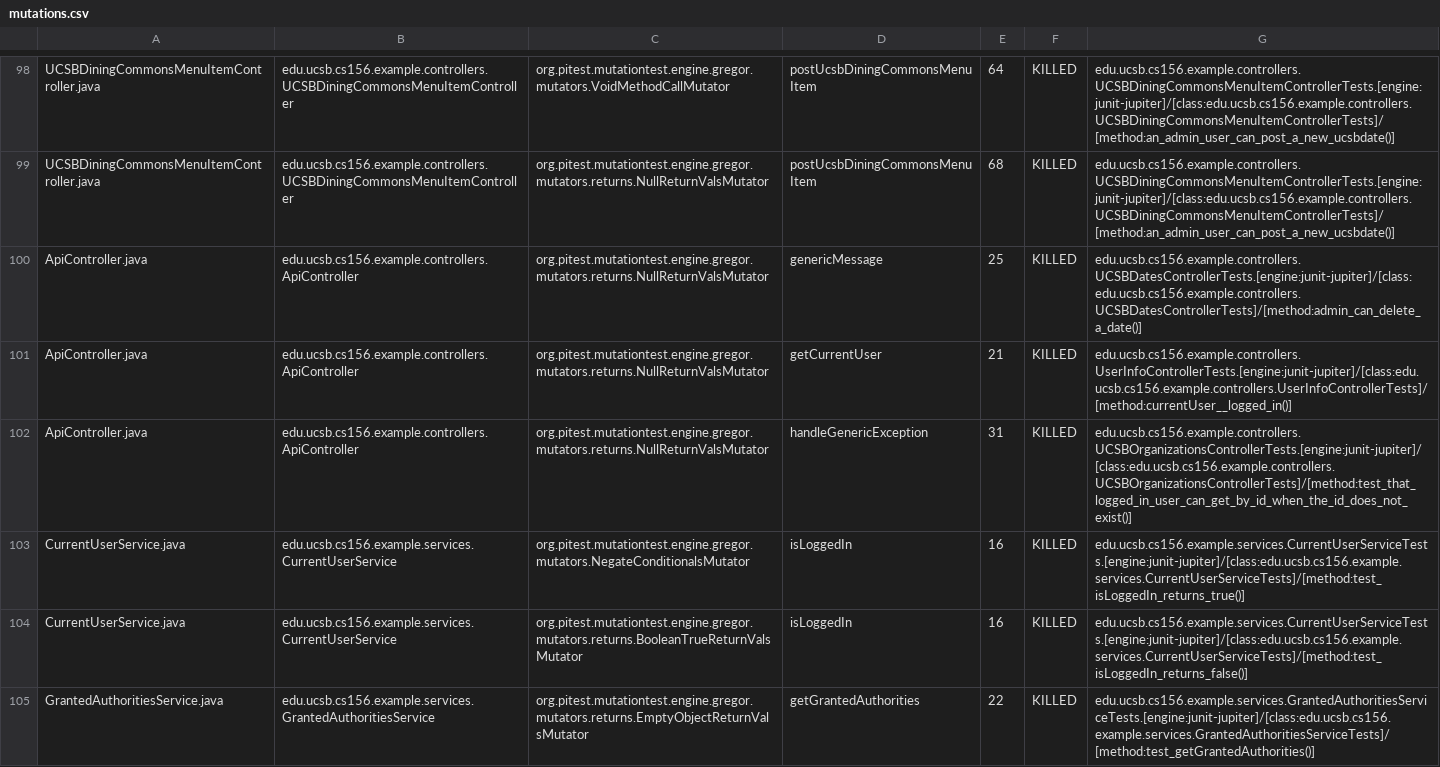
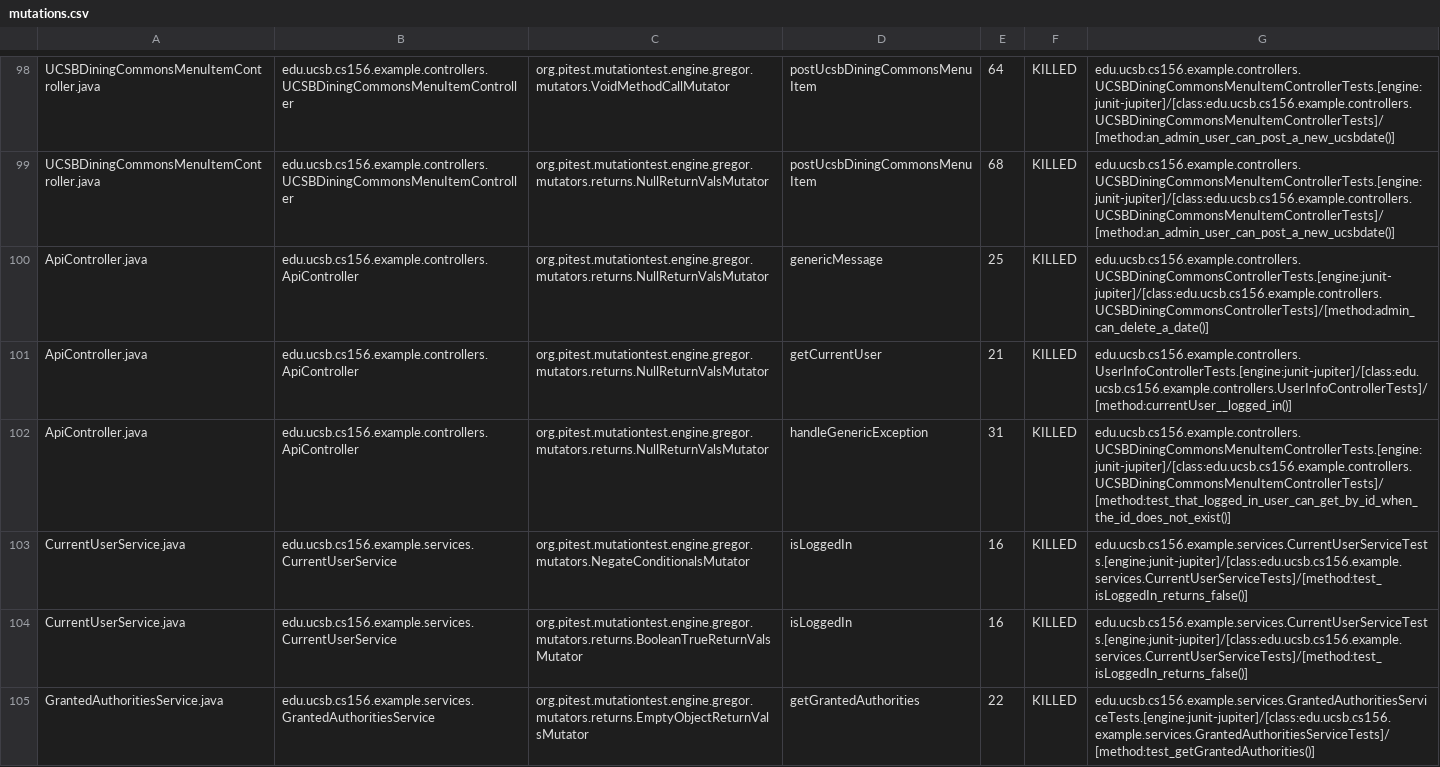
Before and after one commit to ucsb-cs156-f23/team02-f23-7pm-4, a CSV file: prs/62/pitest/mutations.csv, drawn as a sheet; only a part is shown, gaps mark what is left out.

Commit message:
Deploying to gh-pages from @ ucsb-cs156-f23/team02-f23-7pm-4@88ca20d5da8a00f59a2c5e532dabf252a4038cef 🚀

```diff
--- a/prs/62/pitest/mutations.csv
+++ b/prs/62/pitest/mutations.csv
@@ -99,6 +99,6 @@ UCSBDiningCommonsMenuItemController.java,edu.ucsb.cs156.example.controllers.UCSB
 UCSBDiningCommonsMenuItemController.java,edu.ucsb.cs156.example.controllers.UCSBDiningCommonsMenuItemController,org.pitest.mutationtest.engine.gregor.mutators.returns.NullReturnValsMutator,postUcsbDiningCommonsMenuItem,68,KILLED,edu.ucsb.cs156.example.controllers.UCSBDiningCommonsMenuItemControllerTests.[engine:junit-jupiter]/[class:edu.ucsb.cs156.example.controllers.UCSBDiningCommonsMenuItemControllerTests]/[method:an_admin_user_can_post_a_new_ucsbdate()]
-ApiController.java,edu.ucsb.cs156.example.controllers.ApiController,org.pitest.mutationtest.engine.gregor.mutators.returns.NullReturnValsMutator,genericMessage,25,KILLED,edu.ucsb.cs156.example.controllers.UCSBDatesControllerTests.[engine:junit-jupiter]/[class:edu.ucsb.cs156.example.controllers.UCSBDatesControllerTests]/[method:admin_can_delete_a_date()]
+ApiController.java,edu.ucsb.cs156.example.controllers.ApiController,org.pitest.mutationtest.engine.gregor.mutators.returns.NullReturnValsMutator,genericMessage,25,KILLED,edu.ucsb.cs156.example.controllers.UCSBDiningCommonsControllerTests.[engine:junit-jupiter]/[class:edu.ucsb.cs156.example.controllers.UCSBDiningCommonsControllerTests]/[method:admin_can_delete_a_date()]
 ApiController.java,edu.ucsb.cs156.example.controllers.ApiController,org.pitest.mutationtest.engine.gregor.mutators.returns.NullReturnValsMutator,getCurrentUser,21,KILLED,edu.ucsb.cs156.example.controllers.UserInfoControllerTests.[engine:junit-jupiter]/[class:edu.ucsb.cs156.example.controllers.UserInfoControllerTests]/[method:currentUser__logged_in()]
-ApiController.java,edu.ucsb.cs156.example.controllers.ApiController,org.pitest.mutationtest.engine.gregor.mutators.returns.NullReturnValsMutator,handleGenericException,31,KILLED,edu.ucsb.cs156.example.controllers.UCSBOrganizationsControllerTests.[engine:junit-jupiter]/[class:edu.ucsb.cs156.example.controllers.UCSBOrganizationsControllerTests]/[method:test_that_logged_in_user_can_get_by_id_when_the_id_does_not_exist()]
-CurrentUserService.java,edu.ucsb.cs156.example.services.CurrentUserService,org.pitest.mutationtest.engine.gregor.mutators.NegateConditionalsMutator,isLoggedIn,16,KILLED,edu.ucsb.cs156.example.services.CurrentUserServiceTests.[engine:junit-jupiter]/[class:edu.ucsb.cs156.example.services.CurrentUserServiceTests]/[method:test_isLoggedIn_returns_true()]
+ApiController.java,edu.ucsb.cs156.example.controllers.ApiController,org.pitest.mutationtest.engine.gregor.mutators.returns.NullReturnValsMutator,handleGenericException,31,KILLED,edu.ucsb.cs156.example.controllers.UCSBDiningCommonsMenuItemControllerTests.[engine:junit-jupiter]/[class:edu.ucsb.cs156.example.controllers.UCSBDiningCommonsMenuItemControllerTests]/[method:test_that_logged_in_user_can_get_by_id_when_the_id_does_not_exist()]
+CurrentUserService.java,edu.ucsb.cs156.example.services.CurrentUserService,org.pitest.mutationtest.engine.gregor.mutators.NegateConditionalsMutator,isLoggedIn,16,KILLED,edu.ucsb.cs156.example.services.CurrentUserServiceTests.[engine:junit-jupiter]/[class:edu.ucsb.cs156.example.services.CurrentUserServiceTests]/[method:test_isLoggedIn_returns_false()]
 CurrentUserService.java,edu.ucsb.cs156.example.services.CurrentUserService,org.pitest.mutationtest.engine.gregor.mutators.returns.BooleanTrueReturnValsMutator,isLoggedIn,16,KILLED,edu.ucsb.cs156.example.services.CurrentUserServiceTests.[engine:junit-jupiter]/[class:edu.ucsb.cs156.example.services.CurrentUserServiceTests]/[method:test_isLoggedIn_returns_false()]
```
Also changed, not shown: 17 other files.
